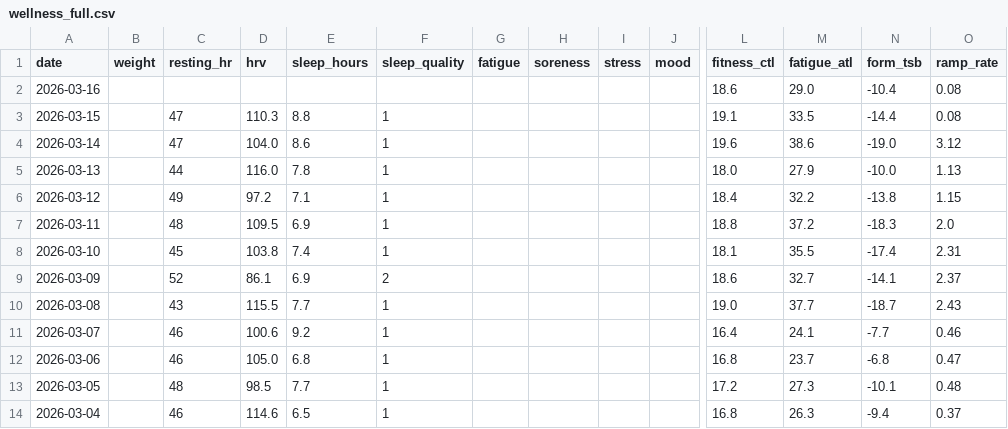
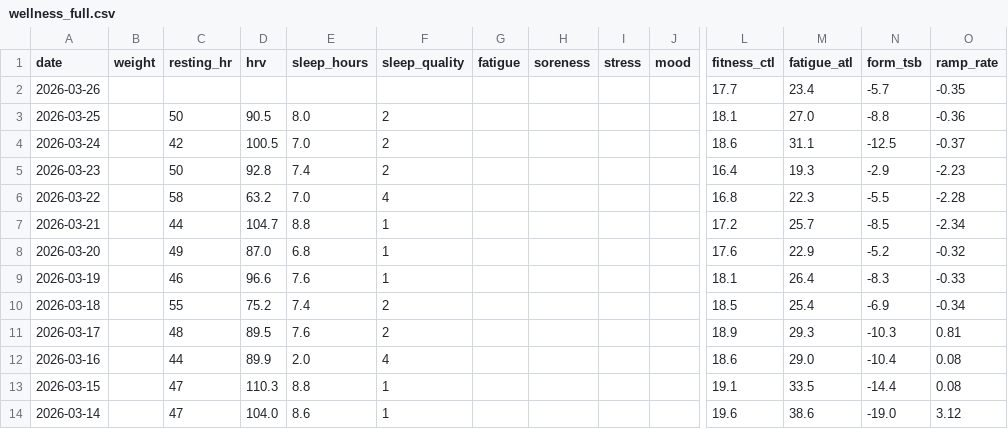
Before and after one commit to basch1117/trainingdata, a CSV file: wellness_full.csv, drawn as a sheet; only a part is shown, gaps mark what is left out; the shorter side is filled out with more unchanged rows; addresses are those after the commit; rows hold the shown columns only; the diff names each change by its address in the sheet, - before the commit and + after, or states it on an @@ line.

Commit message:
Update training data 2026-03-26

```diff
--- a/wellness_full.csv
+++ b/wellness_full.csv
+row 2: 2026-03-26 |  |  |  |  |  |  |  |  |  | 17.7 | 23.4 | -5.7 | -0.35
+row 3: 2026-03-25 |  | 50 | 90.5 | 8.0 | 2 |  |  |  |  | 18.1 | 27.0 | -8.8 | -0.36
+row 4: 2026-03-24 |  | 42 | 100.5 | 7.0 | 2 |  |  |  |  | 18.6 | 31.1 | -12.5 | -0.37
+row 5: 2026-03-23 |  | 50 | 92.8 | 7.4 | 2 |  |  |  |  | 16.4 | 19.3 | -2.9 | -2.23
+row 6: 2026-03-22 |  | 58 | 63.2 | 7.0 | 4 |  |  |  |  | 16.8 | 22.3 | -5.5 | -2.28
+row 7: 2026-03-21 |  | 44 | 104.7 | 8.8 | 1 |  |  |  |  | 17.2 | 25.7 | -8.5 | -2.34
+row 8: 2026-03-20 |  | 49 | 87.0 | 6.8 | 1 |  |  |  |  | 17.6 | 22.9 | -5.2 | -0.32
+row 9: 2026-03-19 |  | 46 | 96.6 | 7.6 | 1 |  |  |  |  | 18.1 | 26.4 | -8.3 | -0.33
+row 10: 2026-03-18 |  | 55 | 75.2 | 7.4 | 2 |  |  |  |  | 18.5 | 25.4 | -6.9 | -0.34
+row 11: 2026-03-17 |  | 48 | 89.5 | 7.6 | 2 |  |  |  |  | 18.9 | 29.3 | -10.3 | 0.81
-C12 (resting_hr): (empty)
+C12 (resting_hr): 44
-D12 (hrv): (empty)
+D12 (hrv): 89.9
-E12 (sleep_hours): (empty)
+E12 (sleep_hours): 2.0
-F12 (sleep_quality): (empty)
+F12 (sleep_quality): 4
```
Also changed, not shown: activities_12weeks.csv, activities_full.csv, 3 other files.
